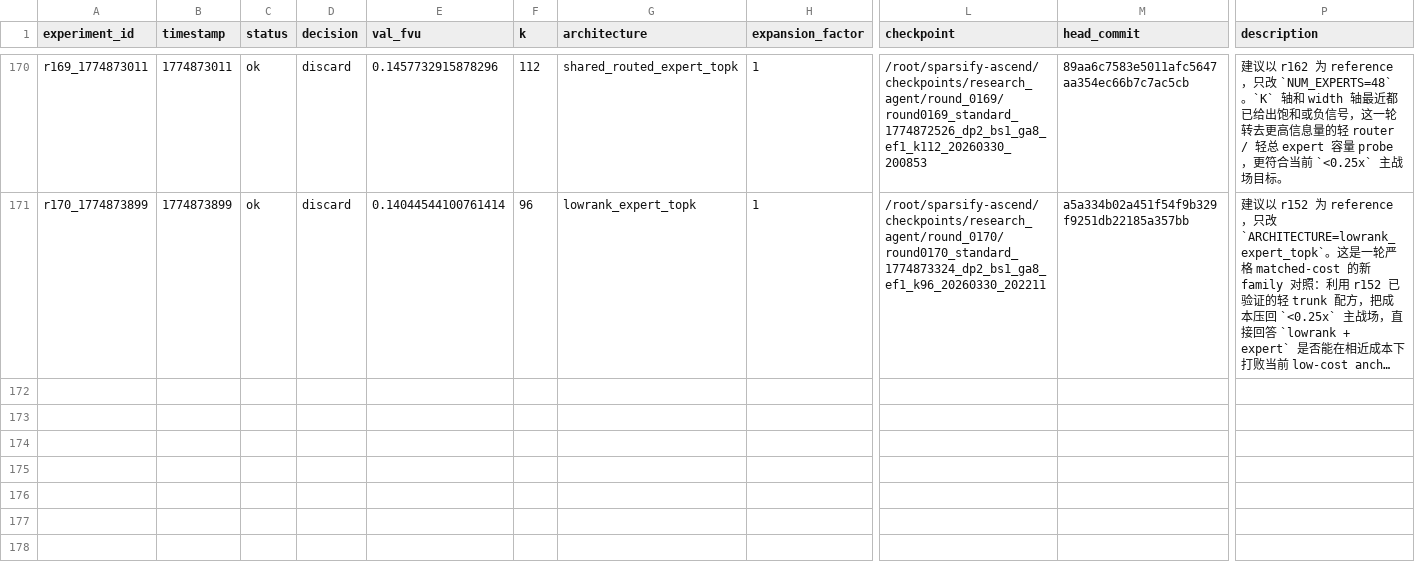
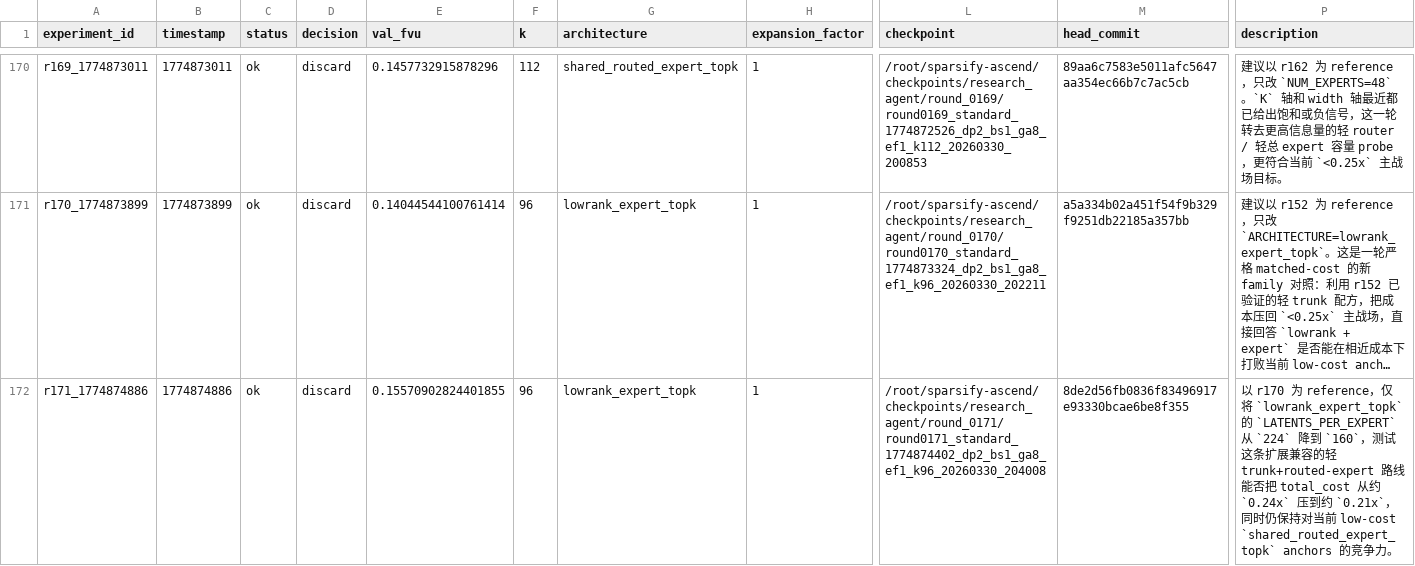
Before and after one commit to duanzhaol/sparsify, a TSV file: research/history/results.tsv, drawn as a sheet; only a part is shown, gaps mark what is left out; long unchanged cells end in …; rows hold the shown columns only; the diff names each change by its address in the sheet, - before the commit and + after, or states it on an @@ line.

Commit message:
experiment: round 0171 standard lowrank_expert_topk discard

```diff
--- a/research/history/results.tsv
+++ b/research/history/results.tsv
+row 172: r171_1774874886 | 1774874886 | ok | discard | 0.15570902824401855 | 96 | lowrank_expert_topk | 1 | /root/sparsify-ascend/checkpoints/research_agent/round_0171/round0171_standard_1774874402_dp2_bs1_ga8_ef1_k96_20260330_204008 | 8de2d56fb0836f83496917e93330bcae6be8f355 | 以 r170 为 reference，仅将 `lowrank_expert_topk` 的 `LATENTS_PER_EXPERT` 从 `224` 降到 `160`，测试这条扩展兼容的轻 trunk+routed-expert 路线能否把 total_cost 从约 `0.24x` 压到约 `0.21x`，同时仍保持对当前 low-cost `shared_routed_expert_topk` anchors 的竞争力。
```
Also changed, not shown: 8 other files.
